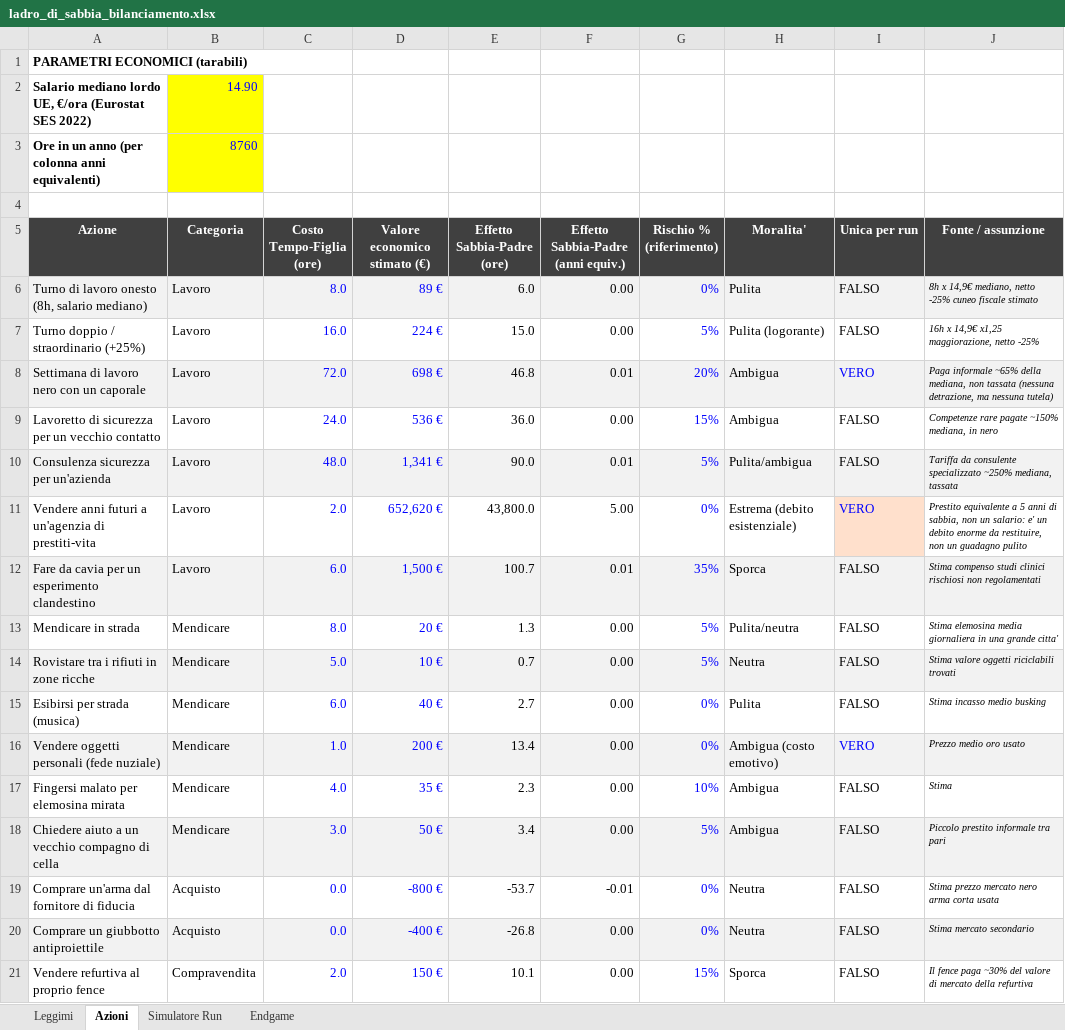
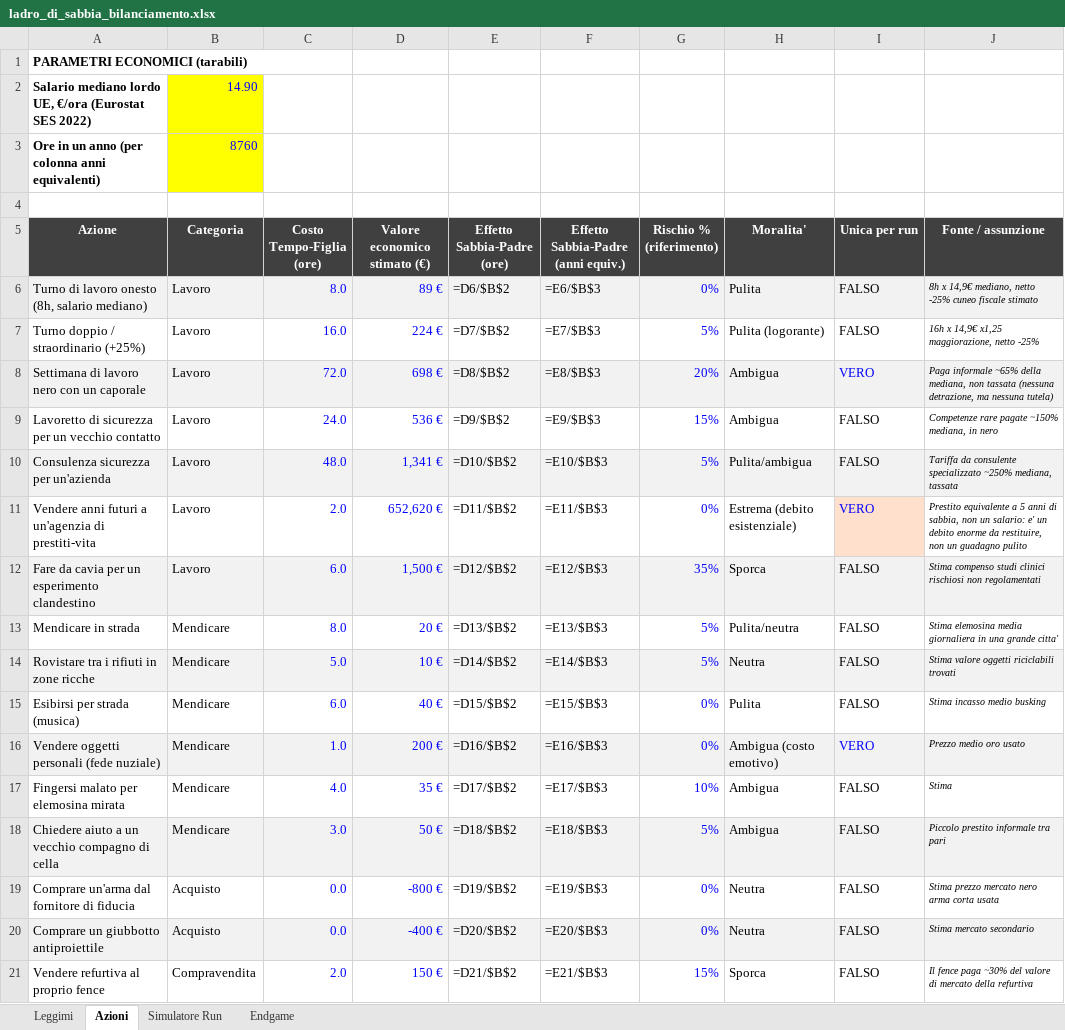
Before and after one commit to colasantoemanuele-cloud/il-ladro-di-sabbia, an Excel workbook: ladro_di_sabbia_bilanciamento.xlsx, sheet Azioni, drawn as a sheet; only a part is shown; values as stored, in another font and other column widths than the file's, no borders; formulas without a stored value are shown as written; the diff covers the shown part only; the diff names each change by its address in the sheet, - before the commit and + after, or states it on an @@ line.

```diff
--- a/ladro_di_sabbia_bilanciamento.xlsx (sheet Azioni)
+++ b/ladro_di_sabbia_bilanciamento.xlsx (sheet Azioni)
-E6 (Effetto Sabbia-Padre (ore)): 6.0
+E6 (Effetto Sabbia-Padre (ore)): =D6/$B$2
-F6: 0.00
+F6: =E6/$B$3
-E7 (Effetto Sabbia-Padre (ore)): 15.0
+E7 (Effetto Sabbia-Padre (ore)): =D7/$B$2
-F7: 0.00
+F7: =E7/$B$3
-E8 (Effetto Sabbia-Padre (ore)): 46.8
+E8 (Effetto Sabbia-Padre (ore)): =D8/$B$2
-F8: 0.01
+F8: =E8/$B$3
-E9 (Effetto Sabbia-Padre (ore)): 36.0
+E9 (Effetto Sabbia-Padre (ore)): =D9/$B$2
-F9: 0.00
+F9: =E9/$B$3
-E10 (Effetto Sabbia-Padre (ore)): 90.0
+E10 (Effetto Sabbia-Padre (ore)): =D10/$B$2
-F10: 0.01
+F10: =E10/$B$3
-E11 (Effetto Sabbia-Padre (ore)): 43,800.0
+E11 (Effetto Sabbia-Padre (ore)): =D11/$B$2
-F11: 5.00
+F11: =E11/$B$3
-E12 (Effetto Sabbia-Padre (ore)): 100.7
+E12 (Effetto Sabbia-Padre (ore)): =D12/$B$2
-F12: 0.01
+F12: =E12/$B$3
-E13 (Effetto Sabbia-Padre (ore)): 1.3
+E13 (Effetto Sabbia-Padre (ore)): =D13/$B$2
-F13: 0.00
+F13: =E13/$B$3
-E14 (Effetto Sabbia-Padre (ore)): 0.7
+E14 (Effetto Sabbia-Padre (ore)): =D14/$B$2
-F14: 0.00
+F14: =E14/$B$3
-E15 (Effetto Sabbia-Padre (ore)): 2.7
+E15 (Effetto Sabbia-Padre (ore)): =D15/$B$2
-F15: 0.00
+F15: =E15/$B$3
-E16 (Effetto Sabbia-Padre (ore)): 13.4
+E16 (Effetto Sabbia-Padre (ore)): =D16/$B$2
-F16: 0.00
+F16: =E16/$B$3
-E17 (Effetto Sabbia-Padre (ore)): 2.3
+E17 (Effetto Sabbia-Padre (ore)): =D17/$B$2
-F17: 0.00
+F17: =E17/$B$3
-E18 (Effetto Sabbia-Padre (ore)): 3.4
+E18 (Effetto Sabbia-Padre (ore)): =D18/$B$2
-F18: 0.00
+F18: =E18/$B$3
-E19 (Effetto Sabbia-Padre (ore)): -53.7
+E19 (Effetto Sabbia-Padre (ore)): =D19/$B$2
-F19: -0.01
+F19: =E19/$B$3
-E20 (Effetto Sabbia-Padre (ore)): -26.8
+E20 (Effetto Sabbia-Padre (ore)): =D20/$B$2
-F20: 0.00
+F20: =E20/$B$3
-E21 (Effetto Sabbia-Padre (ore)): 10.1
+E21 (Effetto Sabbia-Padre (ore)): =D21/$B$2
-F21: 0.00
+F21: =E21/$B$3
```
Also changed, not shown: 2 added rows and 88 edited cells elsewhere in this sheet, sheet Simulatore Run, 7 other files.
